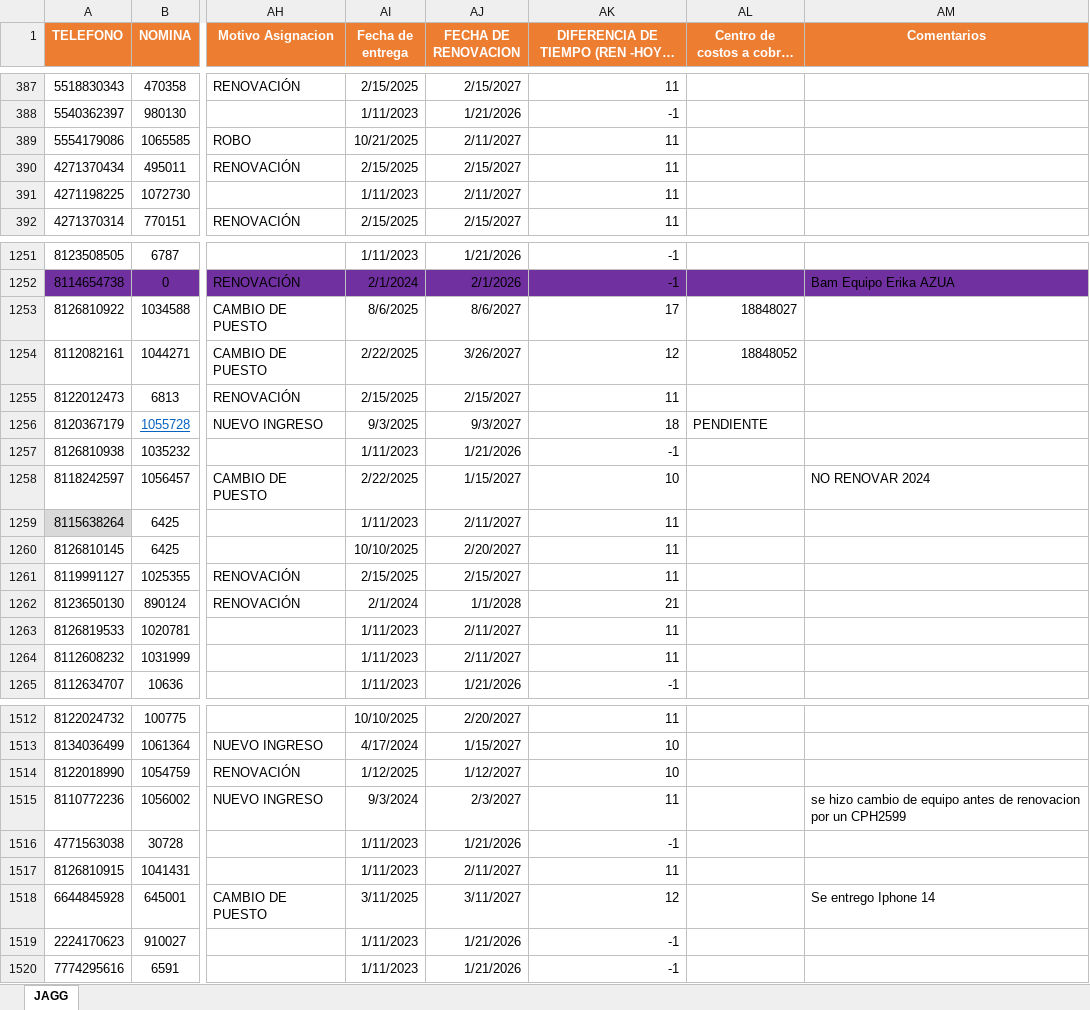
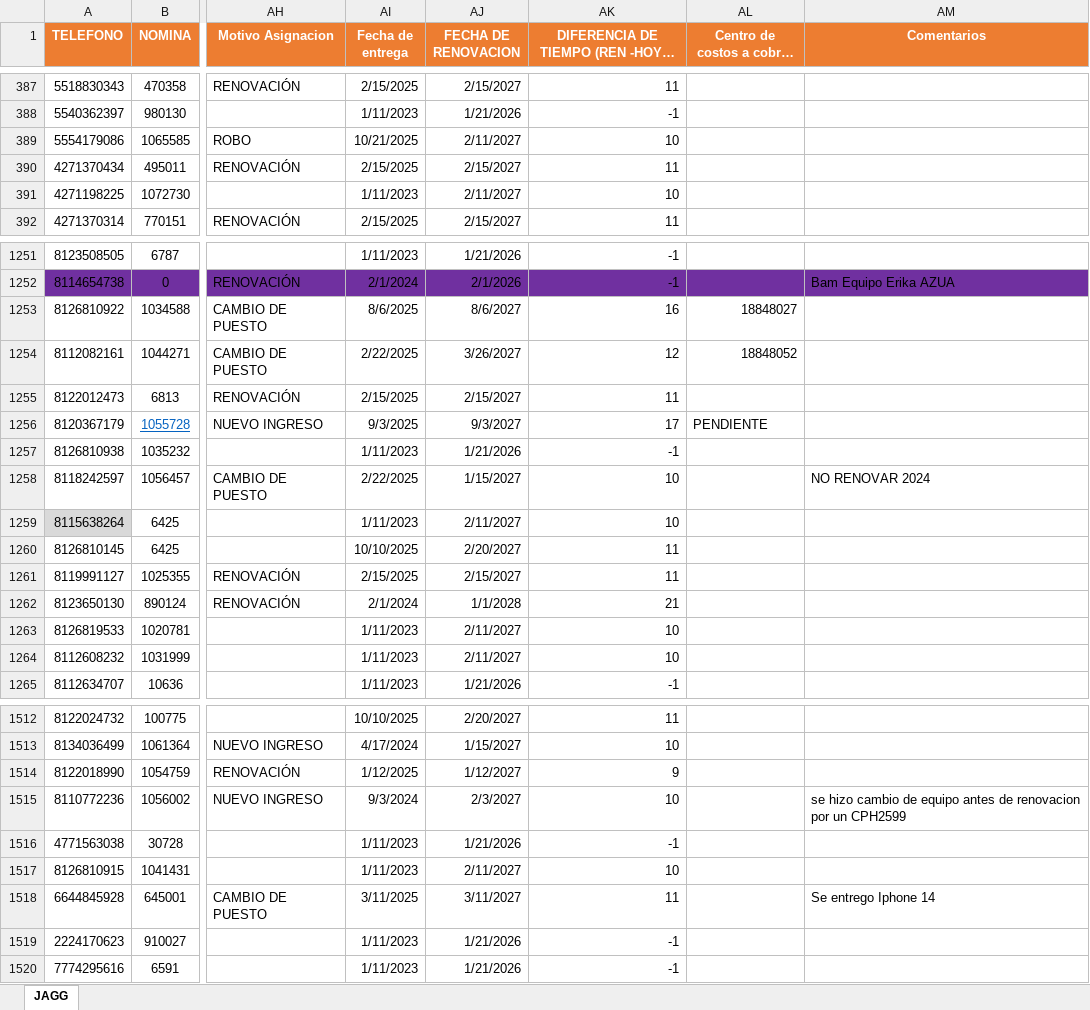
Before and after one commit to ADOLFO-DEV/ITAM_v1, an Excel workbook: ITAM_DB.xlsx, sheet JAGG, drawn as a sheet; only a part is shown, gaps mark what is left out; long unchanged cells end in …; values as stored, in another font and other column widths than the file's, no borders; conditional formats and table styles not drawn; the diff covers the shown part only; the diff names each change by its address in the sheet, - before the commit and + after, or states it on an @@ line.

```diff
--- a/ITAM_DB.xlsx (sheet JAGG)
+++ b/ITAM_DB.xlsx (sheet JAGG)
-AK389: 11
+AK389: 10
-AK391: 11
+AK391: 10
-AK1253: 17
+AK1253: 16
-AK1256: 18
+AK1256: 17
-AK1259: 11
+AK1259: 10
-AK1263:AK1264: 11
+AK1263:AK1264: 10
-AK1514: 10
+AK1514: 9
-AK1515: 11
+AK1515: 10
-AK1517: 11
+AK1517: 10
-AK1518: 12
+AK1518: 11
```
Also changed, not shown: 64 edited cells elsewhere in this sheet, 24 other files.
